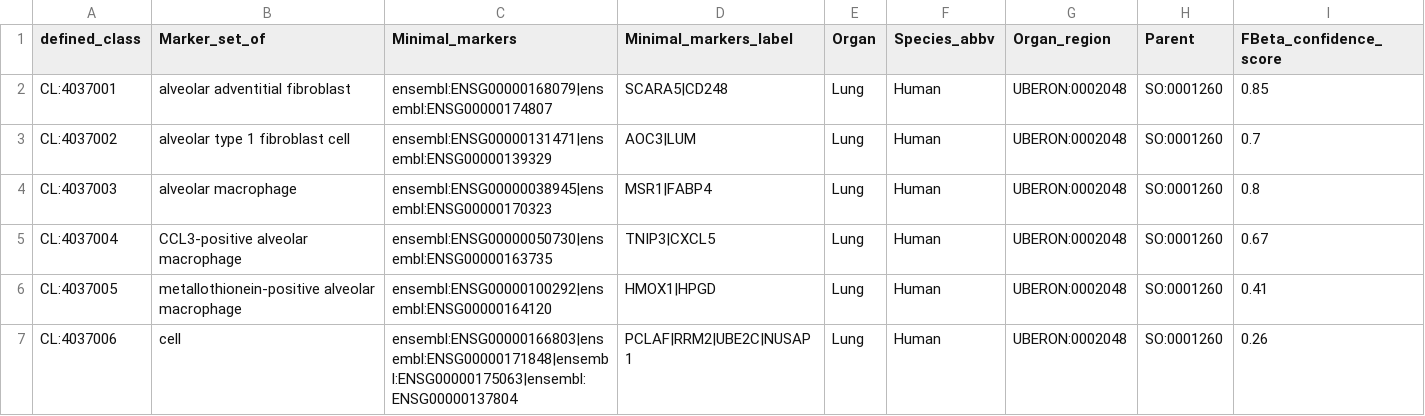
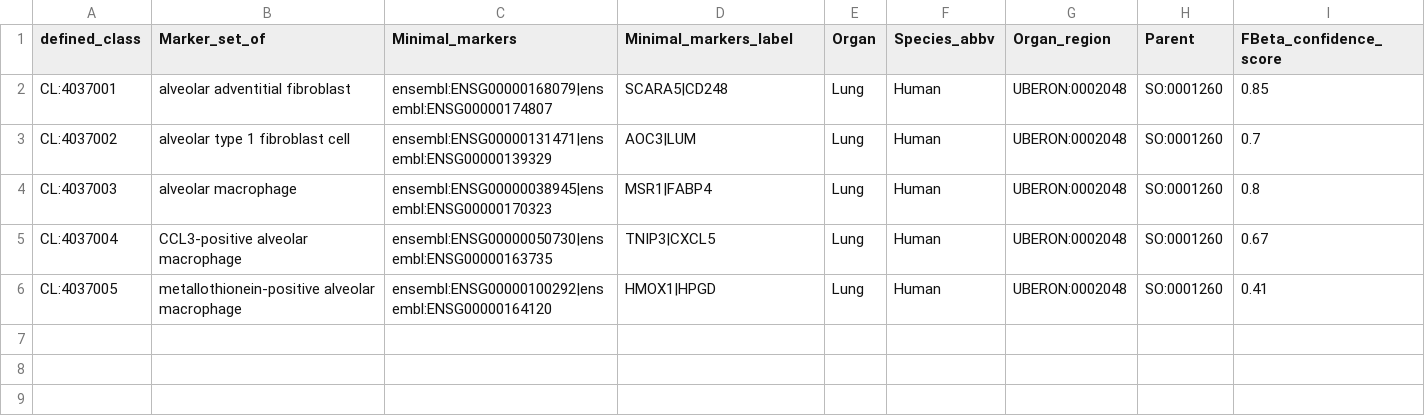
Before and after one commit to Cellular-Semantics/CellMark, a TSV file: src/patterns/data/default/NSForestMarkers.tsv, drawn as a sheet; the diff names each change by its address in the sheet, - before the commit and + after, or states it on an @@ line.

```diff
--- a/src/patterns/data/default/NSForestMarkers.tsv
+++ b/src/patterns/data/default/NSForestMarkers.tsv
-row 7: CL:4037006 | cell | ensembl:ENSG00000166803|ensembl:ENSG00000171848|ensembl:ENSG00000175063|ensembl:ENSG00000137804 | PCLAF|RRM2|UBE2C|NUSAP1 | Lung | Human | UBERON:0002048 | SO:0001260 | 0.26
```
Also changed, not shown: src/patterns/data/default/MarkersToCells.tsv, 19 other files.
